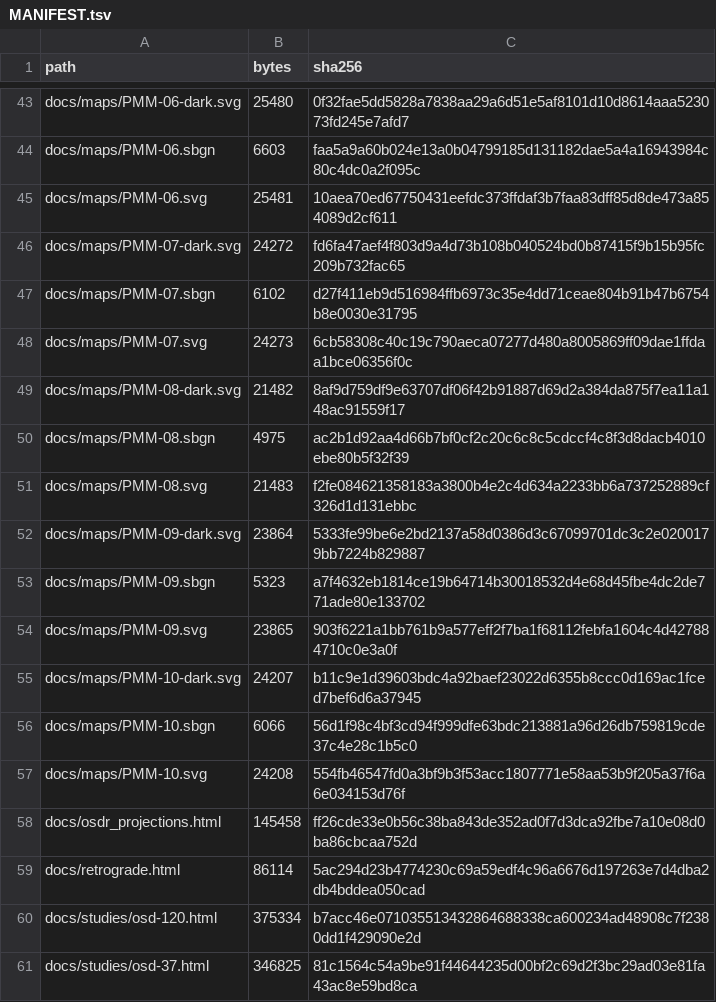
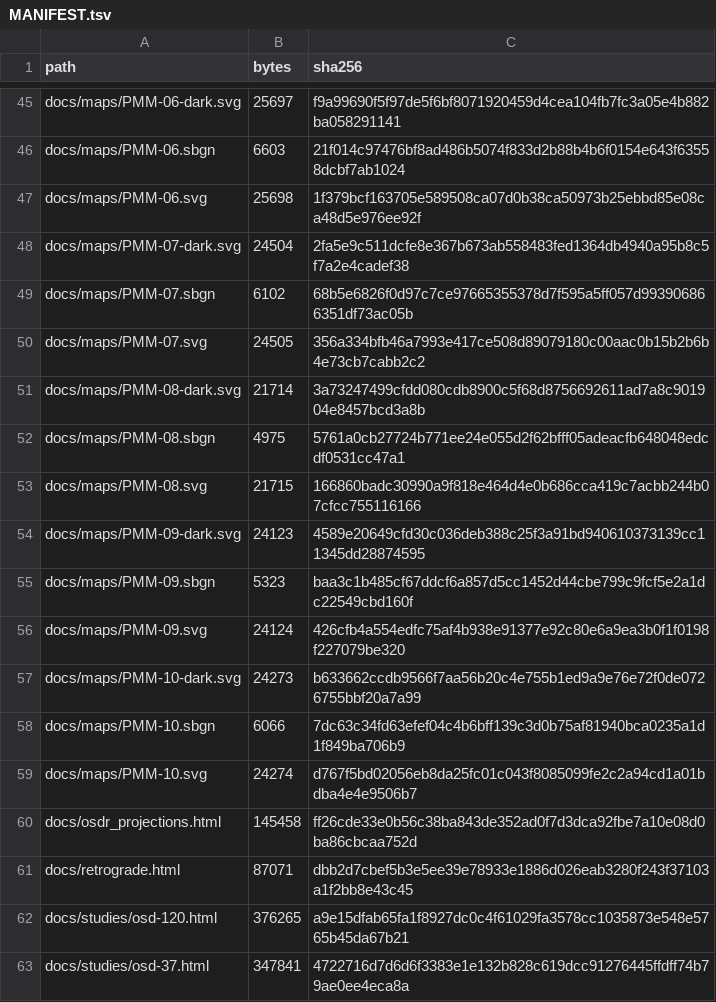
Before and after one commit to dr-richard-barker/plant-mitocarta, a TSV file: MANIFEST.tsv, drawn as a sheet; only a part is shown, gaps mark what is left out; addresses are those after the commit; the diff covers the shown part only; the diff names each change by its address in the sheet, - before the commit and + after, or states it on an @@ line.

```diff
--- a/MANIFEST.tsv
+++ b/MANIFEST.tsv
-B45 (bytes): 25480
+B45 (bytes): 25697
-C45 (sha256): 0f32fae5dd5828a7838aa29a6d51e5af8101d10d8614aaa523073fd245e7afd7
+C45 (sha256): f9a99690f5f97de5f6bf8071920459d4cea104fb7fc3a05e4b882ba058291141
-C46 (sha256): faa5a9a60b024e13a0b04799185d131182dae5a4a16943984c80c4dc0a2f095c
+C46 (sha256): 21f014c97476bf8ad486b5074f833d2b88b4b6f0154e643f63558dcbf7ab1024
-B47 (bytes): 25481
+B47 (bytes): 25698
-C47 (sha256): 10aea70ed67750431eefdc373ffdaf3b7faa83dff85d8de473a854089d2cf611
+C47 (sha256): 1f379bcf163705e589508ca07d0b38ca50973b25ebbd85e08ca48d5e976ee92f
-B48 (bytes): 24272
+B48 (bytes): 24504
-C48 (sha256): fd6fa47aef4f803d9a4d73b108b040524bd0b87415f9b15b95fc209b732fac65
+C48 (sha256): 2fa5e9c511dcfe8e367b673ab558483fed1364db4940a95b8c5f7a2e4cadef38
-C49 (sha256): d27f411eb9d516984ffb6973c35e4dd71ceae804b91b47b6754b8e0030e31795
+C49 (sha256): 68b5e6826f0d97c7ce97665355378d7f595a5ff057d993906866351df73ac05b
-B50 (bytes): 24273
+B50 (bytes): 24505
-C50 (sha256): 6cb58308c40c19c790aeca07277d480a8005869ff09dae1ffdaa1bce06356f0c
+C50 (sha256): 356a334bfb46a7993e417ce508d89079180c00aac0b15b2b6b4e73cb7cabb2c2
-B51 (bytes): 21482
+B51 (bytes): 21714
-C51 (sha256): 8af9d759df9e63707df06f42b91887d69d2a384da875f7ea11a148ac91559f17
+C51 (sha256): 3a73247499cfdd080cdb8900c5f68d8756692611ad7a8c901904e8457bcd3a8b
-C52 (sha256): ac2b1d92aa4d66b7bf0cf2c20c6c8c5cdccf4c8f3d8dacb4010ebe80b5f32f39
+C52 (sha256): 5761a0cb27724b771ee24e055d2f62bfff05adeacfb648048edcdf0531cc47a1
-B53 (bytes): 21483
+B53 (bytes): 21715
-C53 (sha256): f2fe084621358183a3800b4e2c4d634a2233bb6a737252889cf326d1d131ebbc
+C53 (sha256): 166860badc30990a9f818e464d4e0b686cca419c7acbb244b07cfcc755116166
-B54 (bytes): 23864
+B54 (bytes): 24123
-C54 (sha256): 5333fe99be6e2bd2137a58d0386d3c67099701dc3c2e0200179bb7224b829887
+C54 (sha256): 4589e20649cfd30c036deb388c25f3a91bd940610373139cc11345dd28874595
-C55 (sha256): a7f4632eb1814ce19b64714b30018532d4e68d45fbe4dc2de771ade80e133702
+C55 (sha256): baa3c1b485cf67ddcf6a857d5cc1452d44cbe799c9fcf5e2a1dc22549cbd160f
-B56 (bytes): 23865
+B56 (bytes): 24124
-C56 (sha256): 903f6221a1bb761b9a577eff2f7ba1f68112febfa1604c4d427884710c0e3a0f
+C56 (sha256): 426cfb4a554edfc75af4b938e91377e92c80e6a9ea3b0f1f0198f227079be320
-B57 (bytes): 24207
+B57 (bytes): 24273
-C57 (sha256): b11c9e1d39603bdc4a92baef23022d6355b8ccc0d169ac1fced7bef6d6a37945
+C57 (sha256): b633662ccdb9566f7aa56b20c4e755b1ed9a9e76e72f0de0726755bbf20a7a99
-C58 (sha256): 56d1f98c4bf3cd94f999dfe63bdc213881a96d26db759819cde37c4e28c1b5c0
+C58 (sha256): 7dc63c34fd63efef04c4b6bff139c3d0b75af81940bca0235a1d1f849ba706b9
-B59 (bytes): 24208
+B59 (bytes): 24274
-C59 (sha256): 554fb46547fd0a3bf9b3f53acc1807771e58aa53b9f205a37f6a6e034153d76f
+C59 (sha256): d767f5bd02056eb8da25fc01c043f8085099fe2c2a94cd1a01bdba4e4e9506b7
-B61 (bytes): 86114
+B61 (bytes): 87071
-C61 (sha256): 5ac294d23b4774230c69a59edf4c96a6676d197263e7d4dba2db4bddea050cad
+C61 (sha256): dbb2d7cbef5b3e5ee39e78933e1886d026eab3280f243f37103a1f2bb8e43c45
-B62 (bytes): 375334
+B62 (bytes): 376265
-C62 (sha256): b7acc46e071035513432864688338ca600234ad48908c7f2380dd1f429090e2d
+C62 (sha256): a9e15dfab65fa1f8927dc0c4f61029fa3578cc1035873e548e5765b45da67b21
-B63 (bytes): 346825
+B63 (bytes): 347841
-C63 (sha256): 81c1564c54a9be91f44644235d00bf2c69d2f3bc29ad03e81fa43ac8e59bd8ca
+C63 (sha256): 4722716d7d6d6f3383e1e132b828c619dcc91276445ffdff74b79ae0ee4eca8a
```
Also changed, not shown: 3 added rows and 52 edited cells elsewhere in this file, 7 other files.
